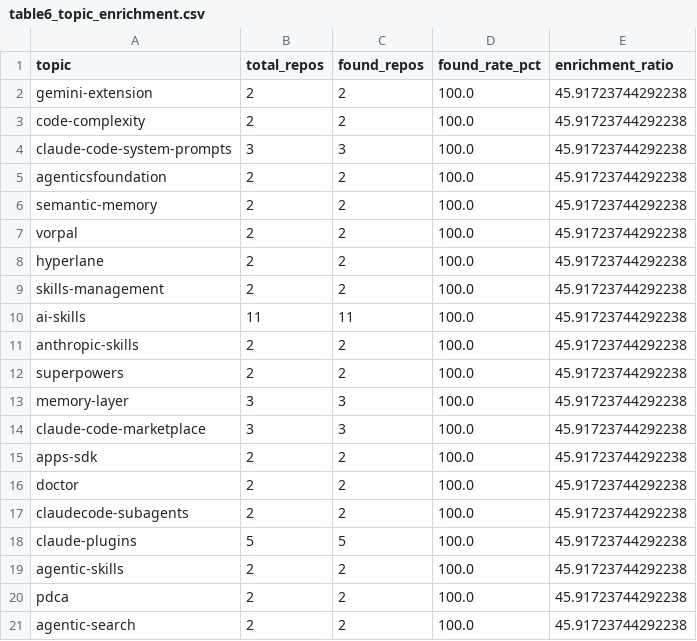
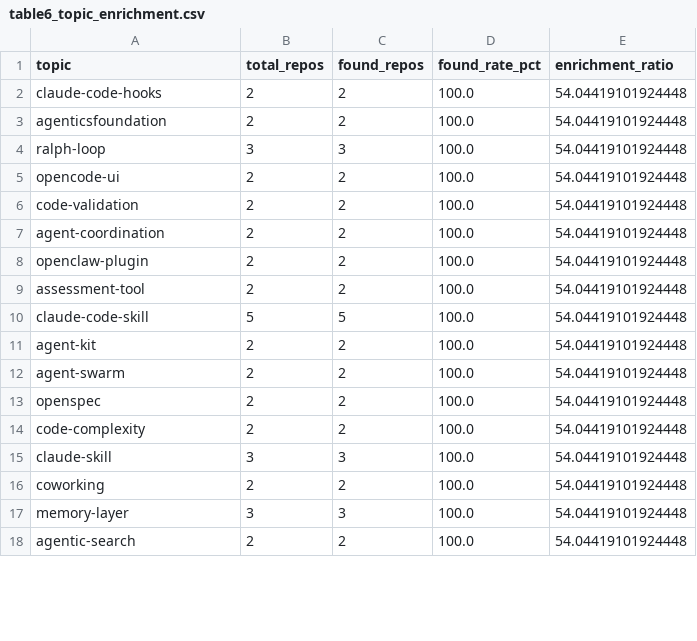
Before and after one commit to coreyyangsmith/msr-skills-md, a CSV file: outputs/rq1/table6_topic_enrichment.csv, drawn as a sheet; only a part is shown; the diff covers the shown part only.

```diff
--- a/outputs/rq1/table6_topic_enrichment.csv
+++ b/outputs/rq1/table6_topic_enrichment.csv
@@ -1,21 +1,18 @@
 topic,total_repos,found_repos,found_rate_pct,enrichment_ratio
-gemini-extension,2,2,100.0,45.91723744292238
-code-complexity,2,2,100.0,45.91723744292238
-claude-code-system-prompts,3,3,100.0,45.91723744292238
-agenticsfoundation,2,2,100.0,45.91723744292238
-semantic-memory,2,2,100.0,45.91723744292238
-vorpal,2,2,100.0,45.91723744292238
-hyperlane,2,2,100.0,45.91723744292238
-skills-management,2,2,100.0,45.91723744292238
-ai-skills,11,11,100.0,45.91723744292238
-anthropic-skills,2,2,100.0,45.91723744292238
-superpowers,2,2,100.0,45.91723744292238
-memory-layer,3,3,100.0,45.91723744292238
-claude-code-marketplace,3,3,100.0,45.91723744292238
-apps-sdk,2,2,100.0,45.91723744292238
-doctor,2,2,100.0,45.91723744292238
-claudecode-subagents,2,2,100.0,45.91723744292238
-claude-plugins,5,5,100.0,45.91723744292238
-agentic-skills,2,2,100.0,45.91723744292238
-pdca,2,2,100.0,45.91723744292238
-agentic-search,2,2,100.0,45.91723744292238
+claude-code-hooks,2,2,100.0,54.04419101924448
+agenticsfoundation,2,2,100.0,54.04419101924448
+ralph-loop,3,3,100.0,54.04419101924448
+opencode-ui,2,2,100.0,54.04419101924448
+code-validation,2,2,100.0,54.04419101924448
+agent-coordination,2,2,100.0,54.04419101924448
+openclaw-plugin,2,2,100.0,54.04419101924448
+assessment-tool,2,2,100.0,54.04419101924448
+claude-code-skill,5,5,100.0,54.04419101924448
+agent-kit,2,2,100.0,54.04419101924448
+agent-swarm,2,2,100.0,54.04419101924448
+openspec,2,2,100.0,54.04419101924448
+code-complexity,2,2,100.0,54.04419101924448
+claude-skill,3,3,100.0,54.04419101924448
+coworking,2,2,100.0,54.04419101924448
+memory-layer,3,3,100.0,54.04419101924448
+agentic-search,2,2,100.0,54.04419101924448
```
Also changed, not shown: 3 added rows elsewhere in this file, outputs/rq1/table2_language_breakdown.csv, outputs/rq1/table4_acf_cooccurrence.csv, 50 other files.
